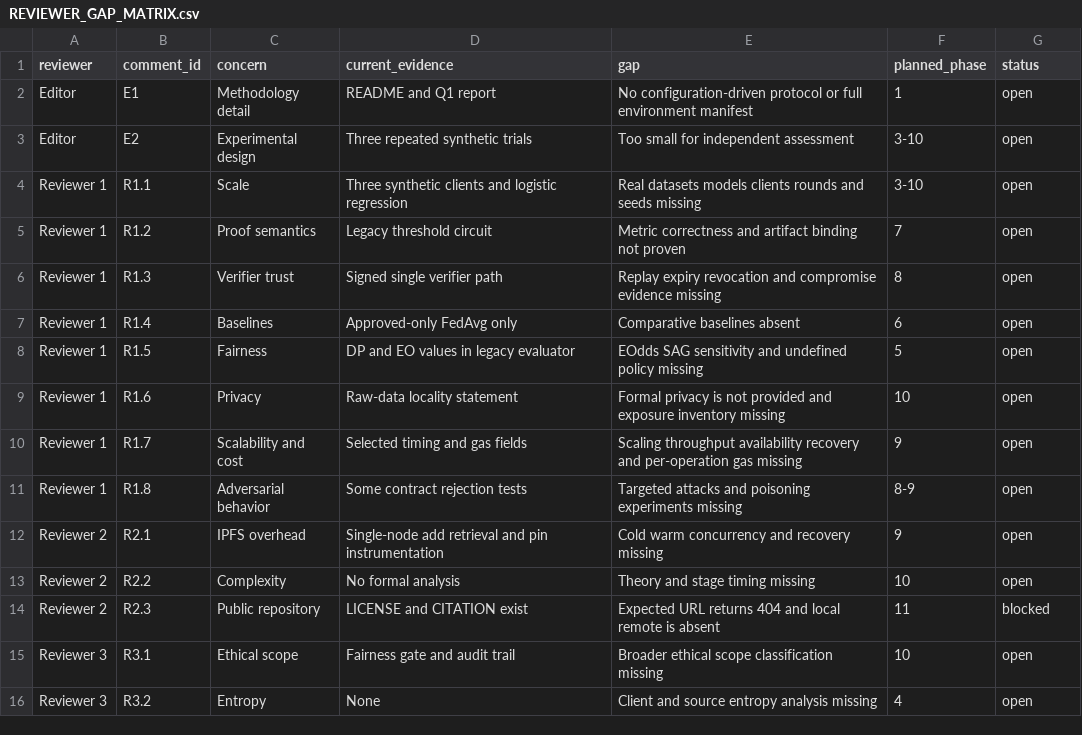
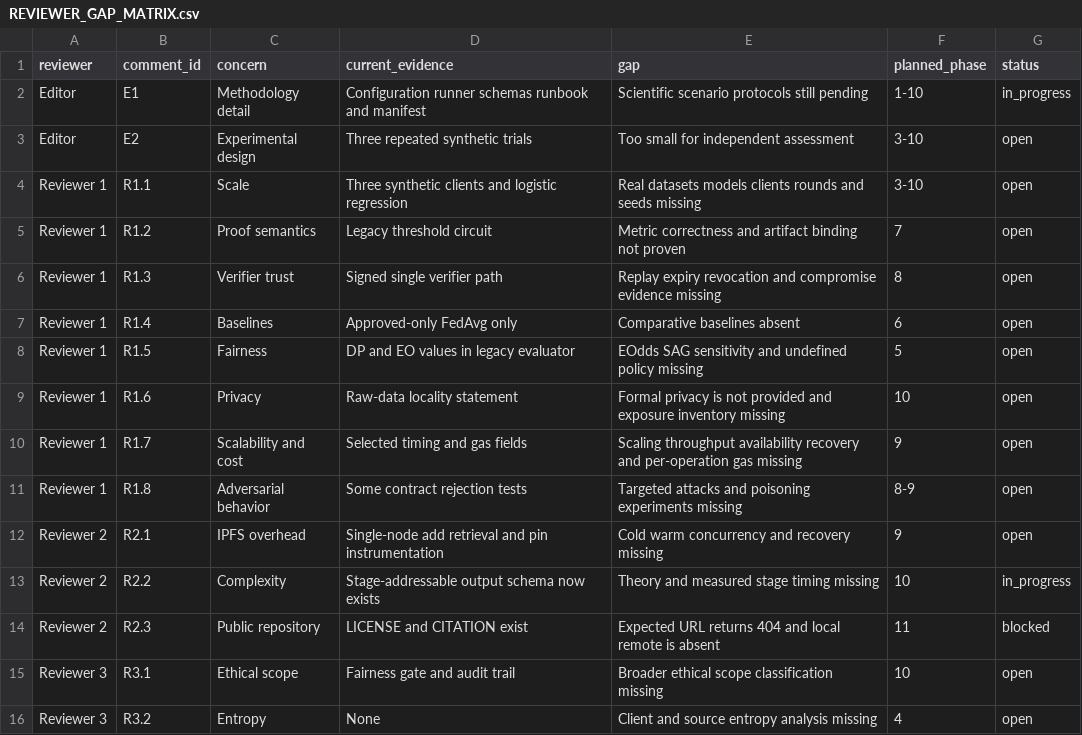
Before and after one commit to ajalkhodair-spec/FairAI, a CSV file: docs/revision/REVIEWER_GAP_MATRIX.csv, drawn as a sheet.

Commit message:
feat(experiments): add configuration-driven revision runner

```diff
--- a/docs/revision/REVIEWER_GAP_MATRIX.csv
+++ b/docs/revision/REVIEWER_GAP_MATRIX.csv
@@ -1,3 +1,3 @@
 reviewer,comment_id,concern,current_evidence,gap,planned_phase,status
-Editor,E1,Methodology detail,README and Q1 report,No configuration-driven protocol or full environment manifest,1,open
+Editor,E1,Methodology detail,Configuration runner schemas runbook and manifest,Scientific scenario protocols still pending,1-10,in_progress
 Editor,E2,Experimental design,Three repeated synthetic trials,Too small for independent assessment,3-10,open
@@ -12,3 +12,3 @@ Reviewer 1,R1.8,Adversarial behavior,Some contract rejection tests,Targeted atta
 Reviewer 2,R2.1,IPFS overhead,Single-node add retrieval and pin instrumentation,Cold warm concurrency and recovery missing,9,open
-Reviewer 2,R2.2,Complexity,No formal analysis,Theory and stage timing missing,10,open
+Reviewer 2,R2.2,Complexity,Stage-addressable output schema now exists,Theory and measured stage timing missing,10,in_progress
 Reviewer 2,R2.3,Public repository,LICENSE and CITATION exist,Expected URL returns 404 and local remote is absent,11,blocked
```
Also changed, not shown: 31 other files.
